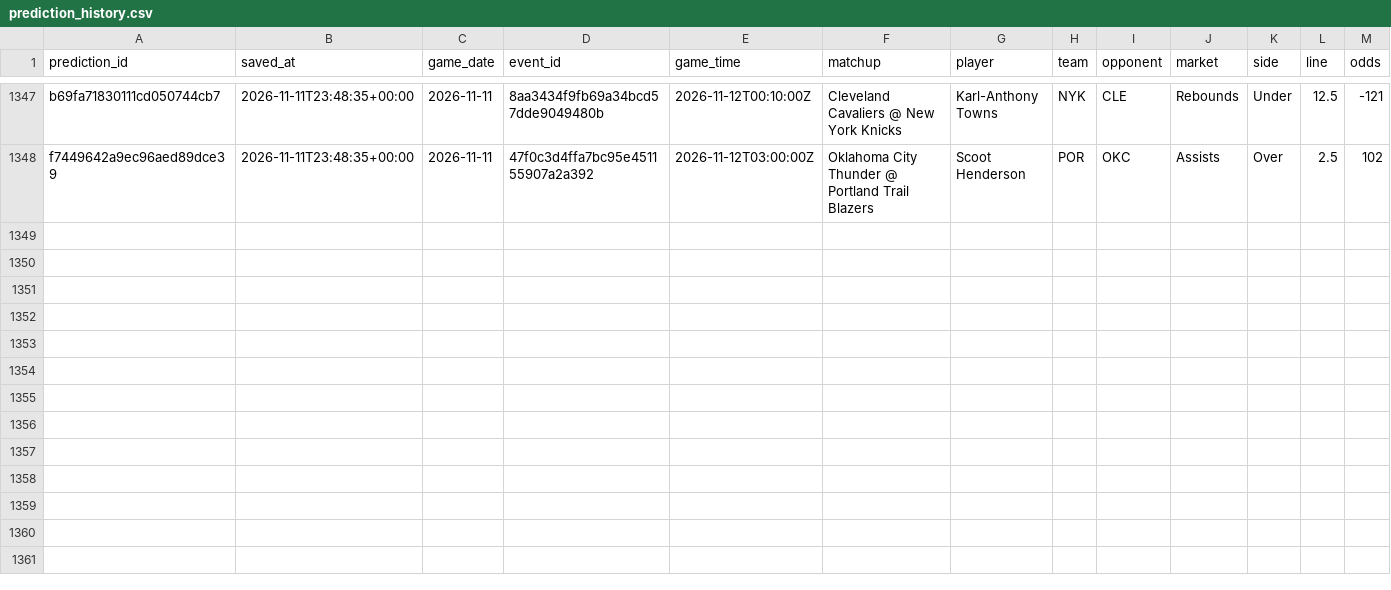
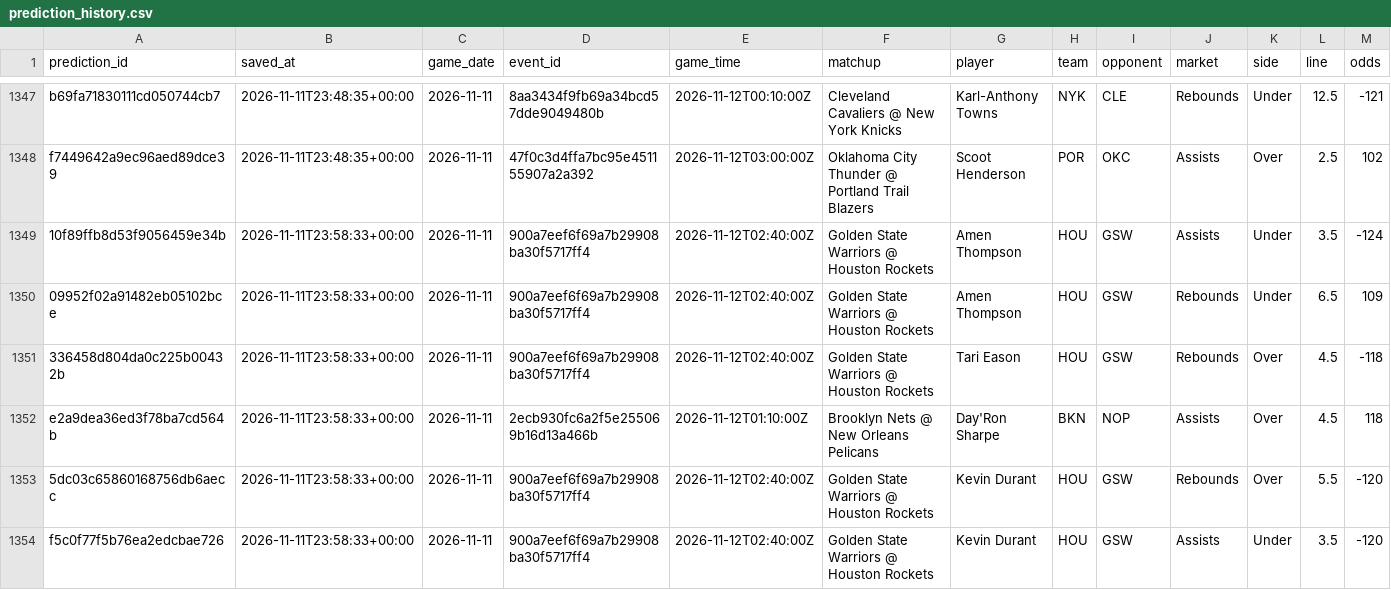
Before and after one commit to skbrillo/prop-analyzer, a CSV file: data/prediction_history.csv, drawn as a sheet; only a part is shown, gaps mark what is left out; rows hold the shown columns only; the diff names each change by its address in the sheet, - before the commit and + after, or states it on an @@ line.

```diff
--- a/data/prediction_history.csv
+++ b/data/prediction_history.csv
+row 1349: 10f89ffb8d53f9056459e34b | 2026-11-11T23:58:33+00:00 | 2026-11-11 | 900a7eef6f69a7b29908ba30f5717ff4 | 2026-11-12T02:40:00Z | Golden State Warriors @ Houston Rockets | Amen Thompson | HOU | GSW | Assists | Under | 3.5 | -124
+row 1350: 09952f02a91482eb05102bce | 2026-11-11T23:58:33+00:00 | 2026-11-11 | 900a7eef6f69a7b29908ba30f5717ff4 | 2026-11-12T02:40:00Z | Golden State Warriors @ Houston Rockets | Amen Thompson | HOU | GSW | Rebounds | Under | 6.5 | 109
+row 1351: 336458d804da0c225b00432b | 2026-11-11T23:58:33+00:00 | 2026-11-11 | 900a7eef6f69a7b29908ba30f5717ff4 | 2026-11-12T02:40:00Z | Golden State Warriors @ Houston Rockets | Tari Eason | HOU | GSW | Rebounds | Over | 4.5 | -118
+row 1352: e2a9dea36ed3f78ba7cd564b | 2026-11-11T23:58:33+00:00 | 2026-11-11 | 2ecb930fc6a2f5e255069b16d13a466b | 2026-11-12T01:10:00Z | Brooklyn Nets @ New Orleans Pelicans | Day'Ron Sharpe | BKN | NOP | Assists | Over | 4.5 | 118
+row 1353: 5dc03c65860168756db6aecc | 2026-11-11T23:58:33+00:00 | 2026-11-11 | 900a7eef6f69a7b29908ba30f5717ff4 | 2026-11-12T02:40:00Z | Golden State Warriors @ Houston Rockets | Kevin Durant | HOU | GSW | Rebounds | Over | 5.5 | -120
+row 1354: f5c0f77f5b76ea2edcbae726 | 2026-11-11T23:58:33+00:00 | 2026-11-11 | 900a7eef6f69a7b29908ba30f5717ff4 | 2026-11-12T02:40:00Z | Golden State Warriors @ Houston Rockets | Kevin Durant | HOU | GSW | Assists | Under | 3.5 | -120
```
Also changed, not shown: data/game_logs.csv, data/sample_odds.csv, 8 other files.
